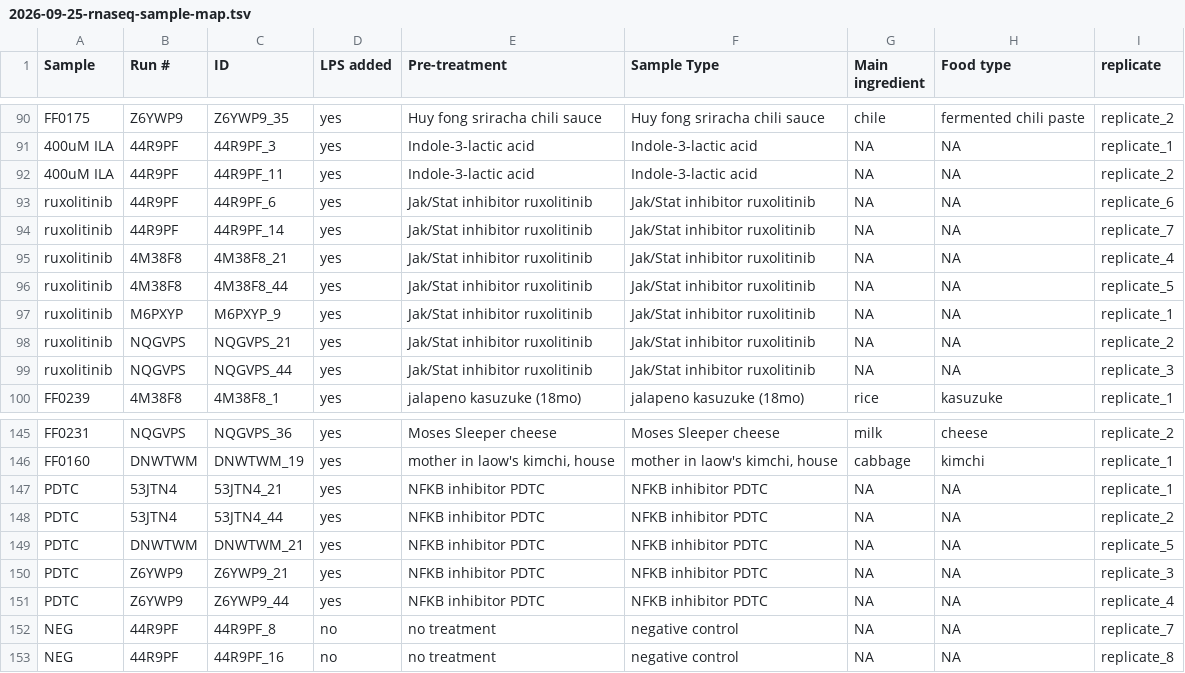
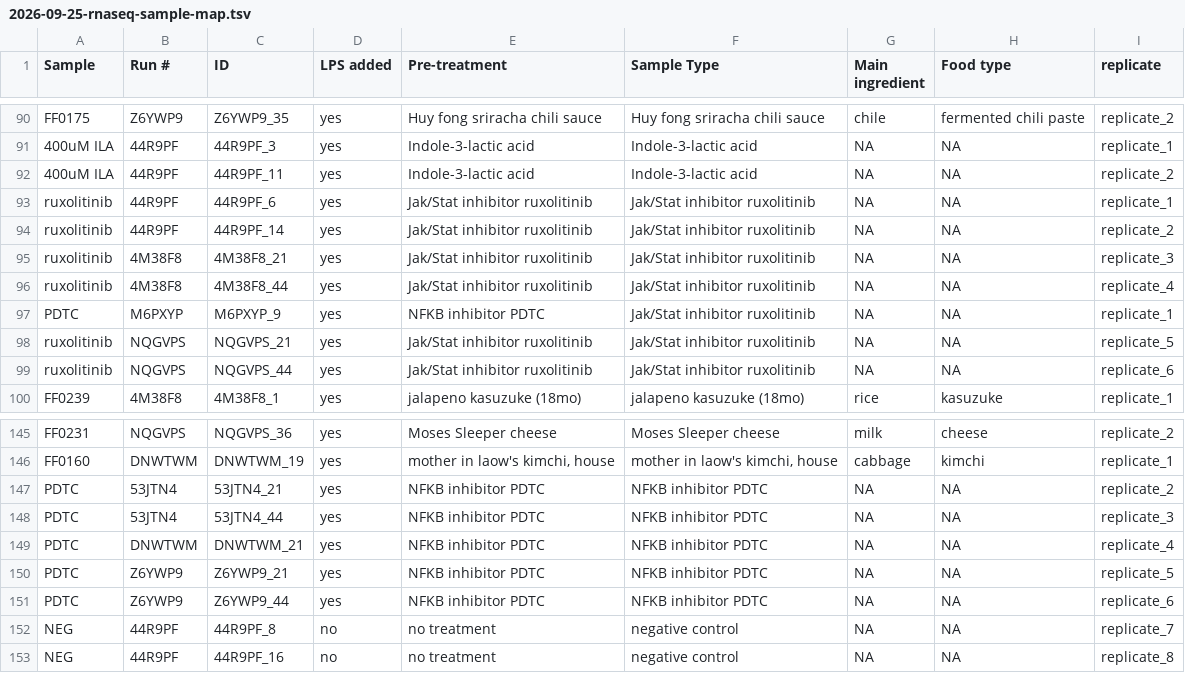
Before and after one commit to elizabethmcd/supermarket-ff-modeling, a TSV file: metadata/rnaseq/2026-09-25-rnaseq-sample-map.tsv, drawn as a sheet; only a part is shown, gaps mark what is left out.

```diff
--- a/metadata/rnaseq/2026-09-25-rnaseq-sample-map.tsv
+++ b/metadata/rnaseq/2026-09-25-rnaseq-sample-map.tsv
@@ -92,9 +92,9 @@ FF0175	Z6YWP9	Z6YWP9_35	yes	Huy fong sriracha chili sauce	Huy fong sriracha chil
 400uM ILA	44R9PF	44R9PF_11	yes	Indole-3-lactic acid	Indole-3-lactic acid	NA	NA	replicate_2
-ruxolitinib	44R9PF	44R9PF_6	yes	Jak/Stat inhibitor ruxolitinib	Jak/Stat inhibitor ruxolitinib	NA	NA	replicate_6
-ruxolitinib	44R9PF	44R9PF_14	yes	Jak/Stat inhibitor ruxolitinib	Jak/Stat inhibitor ruxolitinib	NA	NA	replicate_7
-ruxolitinib	4M38F8	4M38F8_21	yes	Jak/Stat inhibitor ruxolitinib	Jak/Stat inhibitor ruxolitinib	NA	NA	replicate_4
-ruxolitinib	4M38F8	4M38F8_44	yes	Jak/Stat inhibitor ruxolitinib	Jak/Stat inhibitor ruxolitinib	NA	NA	replicate_5
-ruxolitinib	M6PXYP	M6PXYP_9	yes	Jak/Stat inhibitor ruxolitinib	Jak/Stat inhibitor ruxolitinib	NA	NA	replicate_1
-ruxolitinib	NQGVPS	NQGVPS_21	yes	Jak/Stat inhibitor ruxolitinib	Jak/Stat inhibitor ruxolitinib	NA	NA	replicate_2
-ruxolitinib	NQGVPS	NQGVPS_44	yes	Jak/Stat inhibitor ruxolitinib	Jak/Stat inhibitor ruxolitinib	NA	NA	replicate_3
+ruxolitinib	44R9PF	44R9PF_6	yes	Jak/Stat inhibitor ruxolitinib	Jak/Stat inhibitor ruxolitinib	NA	NA	replicate_1
+ruxolitinib	44R9PF	44R9PF_14	yes	Jak/Stat inhibitor ruxolitinib	Jak/Stat inhibitor ruxolitinib	NA	NA	replicate_2
+ruxolitinib	4M38F8	4M38F8_21	yes	Jak/Stat inhibitor ruxolitinib	Jak/Stat inhibitor ruxolitinib	NA	NA	replicate_3
+ruxolitinib	4M38F8	4M38F8_44	yes	Jak/Stat inhibitor ruxolitinib	Jak/Stat inhibitor ruxolitinib	NA	NA	replicate_4
+PDTC	M6PXYP	M6PXYP_9	yes	NFKB inhibitor PDTC	Jak/Stat inhibitor ruxolitinib	NA	NA	replicate_1
+ruxolitinib	NQGVPS	NQGVPS_21	yes	Jak/Stat inhibitor ruxolitinib	Jak/Stat inhibitor ruxolitinib	NA	NA	replicate_5
+ruxolitinib	NQGVPS	NQGVPS_44	yes	Jak/Stat inhibitor ruxolitinib	Jak/Stat inhibitor ruxolitinib	NA	NA	replicate_6
 FF0239	4M38F8	4M38F8_1	yes	jalapeno kasuzuke (18mo)	jalapeno kasuzuke (18mo)	rice	kasuzuke	replicate_1
@@ -146,7 +146,7 @@ FF0231	NQGVPS	NQGVPS_36	yes	Moses Sleeper cheese	Moses Sleeper cheese	milk	chees
 FF0160	DNWTWM	DNWTWM_19	yes	"mother in laow's kimchi, house"	"mother in laow's kimchi, house"	cabbage	kimchi	replicate_1
-PDTC	53JTN4	53JTN4_21	yes	NFKB inhibitor PDTC	NFKB inhibitor PDTC	NA	NA	replicate_1
-PDTC	53JTN4	53JTN4_44	yes	NFKB inhibitor PDTC	NFKB inhibitor PDTC	NA	NA	replicate_2
-PDTC	DNWTWM	DNWTWM_21	yes	NFKB inhibitor PDTC	NFKB inhibitor PDTC	NA	NA	replicate_5
-PDTC	Z6YWP9	Z6YWP9_21	yes	NFKB inhibitor PDTC	NFKB inhibitor PDTC	NA	NA	replicate_3
-PDTC	Z6YWP9	Z6YWP9_44	yes	NFKB inhibitor PDTC	NFKB inhibitor PDTC	NA	NA	replicate_4
+PDTC	53JTN4	53JTN4_21	yes	NFKB inhibitor PDTC	NFKB inhibitor PDTC	NA	NA	replicate_2
+PDTC	53JTN4	53JTN4_44	yes	NFKB inhibitor PDTC	NFKB inhibitor PDTC	NA	NA	replicate_3
+PDTC	DNWTWM	DNWTWM_21	yes	NFKB inhibitor PDTC	NFKB inhibitor PDTC	NA	NA	replicate_4
+PDTC	Z6YWP9	Z6YWP9_21	yes	NFKB inhibitor PDTC	NFKB inhibitor PDTC	NA	NA	replicate_5
+PDTC	Z6YWP9	Z6YWP9_44	yes	NFKB inhibitor PDTC	NFKB inhibitor PDTC	NA	NA	replicate_6
 NEG	44R9PF	44R9PF_8	no	no treatment	negative control	NA	NA	replicate_7
```
Also changed, not shown: 5 other files.
